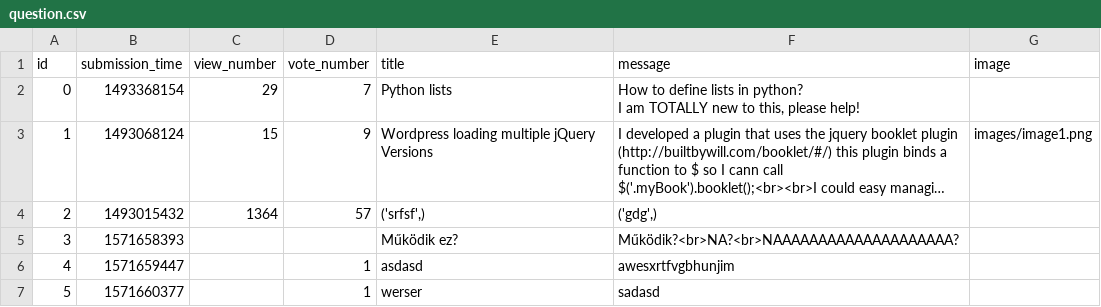
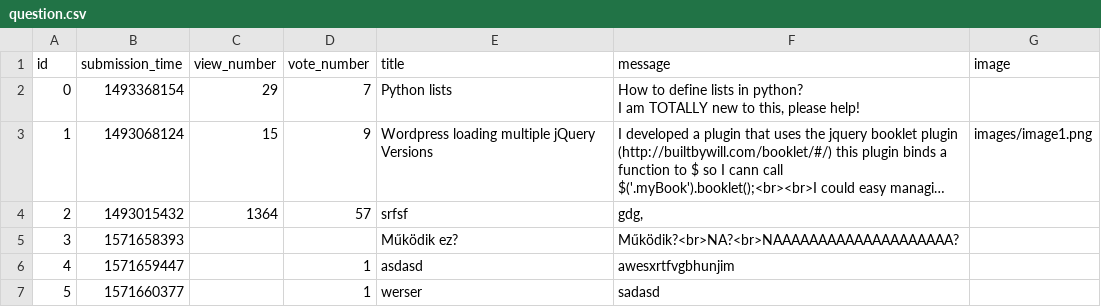
Before and after one commit to Niarit/ask-mate-python, a CSV file: question.csv, drawn as a sheet; long unchanged cells end in …; the diff names each change by its address in the sheet, - before the commit and + after, or states it on an @@ line.

Commit message:
merge

```diff
--- a/question.csv
+++ b/question.csv
-E4 (title): ('srfsf',)
+E4 (title): srfsf
-F4 (message): ('gdg',)
+F4 (message): gdg,
```
